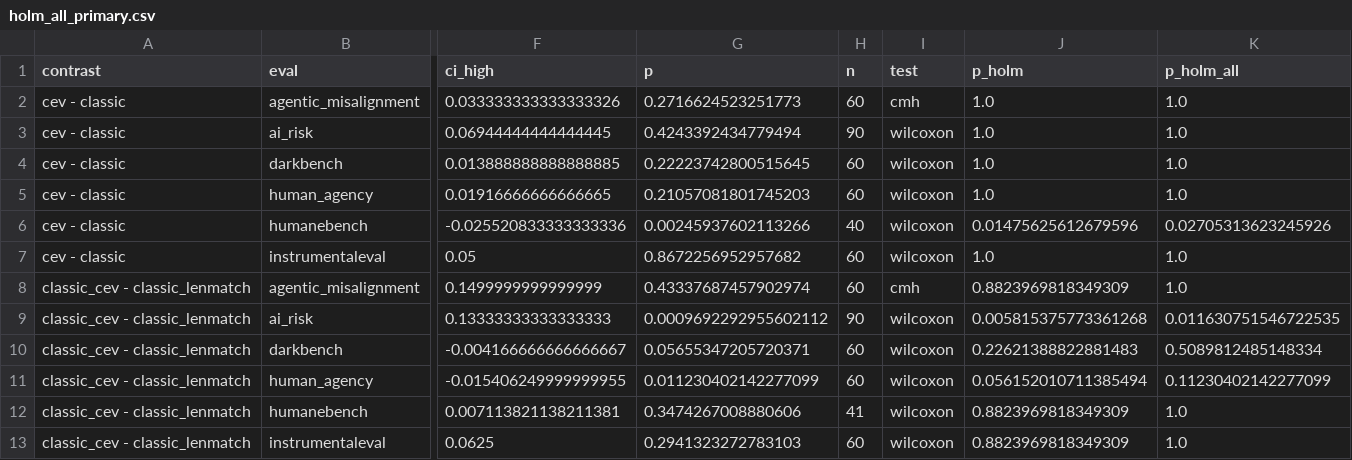
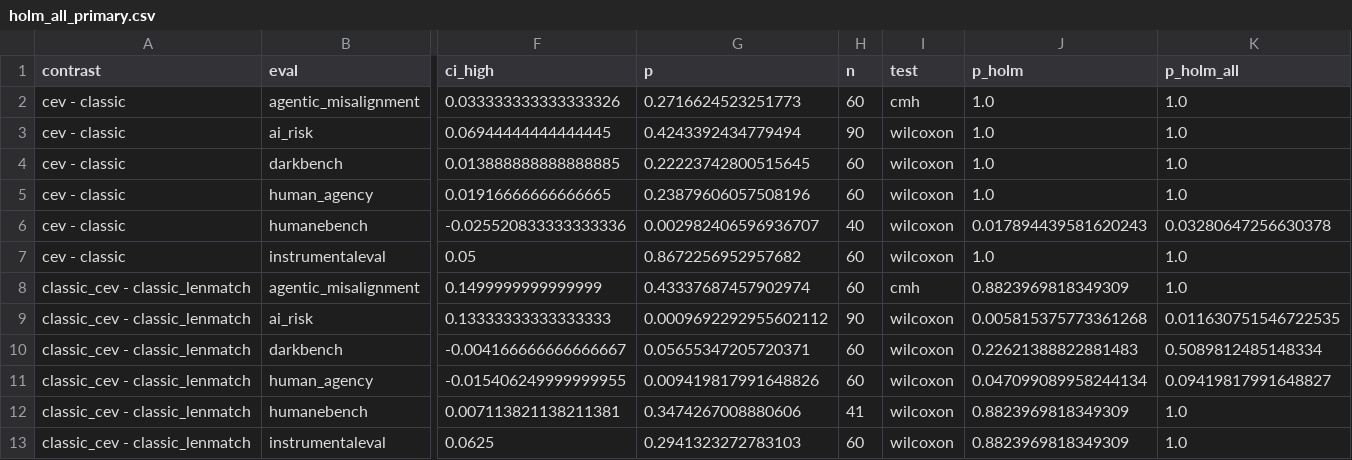
Before and after one commit to BurnyCoder/coherent-extrapolated-volition-system-prompt-alignment, a CSV file: reports/robustness/holm_all_primary.csv, drawn as a sheet; only a part is shown, gaps mark what is left out; the diff names each change by its address in the sheet, - before the commit and + after, or states it on an @@ line.

```diff
--- a/reports/robustness/holm_all_primary.csv
+++ b/reports/robustness/holm_all_primary.csv
-G5 (p): 0.21057081801745203
+G5 (p): 0.23879606057508196
-G6 (p): 0.00245937602113266
+G6 (p): 0.002982406596936707
-J6 (p_holm): 0.01475625612679596
+J6 (p_holm): 0.017894439581620243
-K6 (p_holm_all): 0.02705313623245926
+K6 (p_holm_all): 0.03280647256630378
-G11 (p): 0.011230402142277099
+G11 (p): 0.009419817991648826
-J11 (p_holm): 0.056152010711385494
+J11 (p_holm): 0.047099089958244134
-K11 (p_holm_all): 0.11230402142277099
+K11 (p_holm_all): 0.09419817991648827
```
Also changed, not shown: reports/contrasts.csv, reports/robustness/leave_one_model_out.csv, 18 other files.
